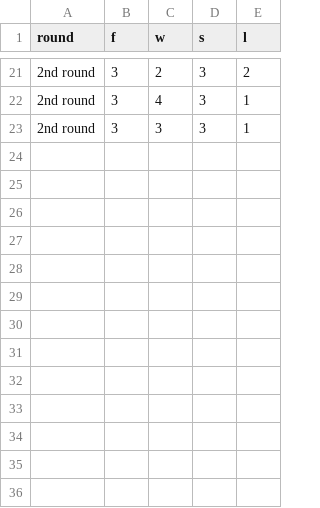
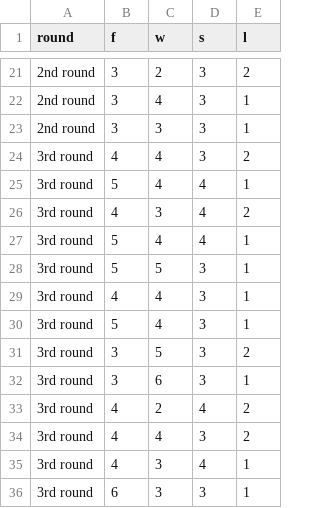
Before and after one commit to borabob22/bob, a TSV file: needs/needs.tsv, drawn as a sheet; only a part is shown, gaps mark what is left out; the diff names each change by its address in the sheet, - before the commit and + after, or states it on an @@ line.

Commit message:
3rd round needs and change secret actions

```diff
--- a/needs/needs.tsv
+++ b/needs/needs.tsv
+row 24: 3rd round | 4 | 4 | 3 | 2
+row 25: 3rd round | 5 | 4 | 4 | 1
+row 26: 3rd round | 4 | 3 | 4 | 2
+row 27: 3rd round | 5 | 4 | 4 | 1
+row 28: 3rd round | 5 | 5 | 3 | 1
+row 29: 3rd round | 4 | 4 | 3 | 1
+row 30: 3rd round | 5 | 4 | 3 | 1
+row 31: 3rd round | 3 | 5 | 3 | 2
+row 32: 3rd round | 3 | 6 | 3 | 1
+row 33: 3rd round | 4 | 2 | 4 | 2
+row 34: 3rd round | 4 | 4 | 3 | 2
+row 35: 3rd round | 4 | 3 | 4 | 1
+row 36: 3rd round | 6 | 3 | 3 | 1
```
Also changed, not shown: secret/secret.tsv, 4 other files.
